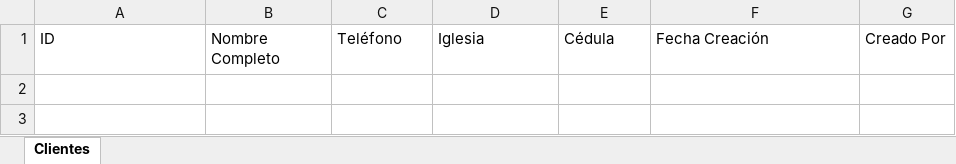
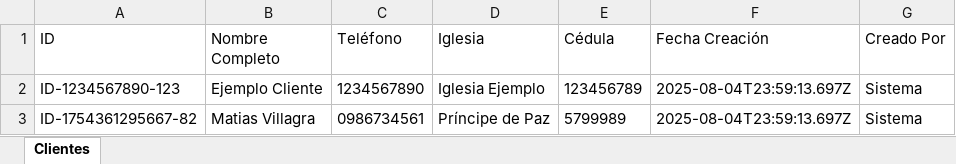
Before and after one commit to MatiasKsE/sistema-tickets-clientes, an Excel workbook: database/clientes.xlsx, sheet Clientes, drawn as a sheet; values as stored, in another font and other column widths than the file's, no borders; charts and pictures not drawn; the diff names each change by its address in the sheet, - before the commit and + after, or states it on an @@ line.

Commit message:
FIX: Restaurar clientes y mejorar carga de datos - Restaurar clientes en archivo Excel - Mejorar función cargarDesdeExcel con validación - Agregar filtrado de registros válidos - Crear clientes de ejemplo/respaldo automáticamente - Manejo robusto de errores en carga de datos

```diff
--- a/database/clientes.xlsx (sheet Clientes)
+++ b/database/clientes.xlsx (sheet Clientes)
+row 2: ID-1234567890-123 | Ejemplo Cliente | 1234567890 | Iglesia Ejemplo | 123456789 | 2025-08-04T23:59:13.697Z | Sistema
+row 3: ID-1754361295667-82 | Matias Villagra | 0986734561 | Príncipe de Paz | 5799989 | 2025-08-04T23:59:13.697Z | Sistema
```
Also changed, not shown: charts or pictures, 1 other file.
